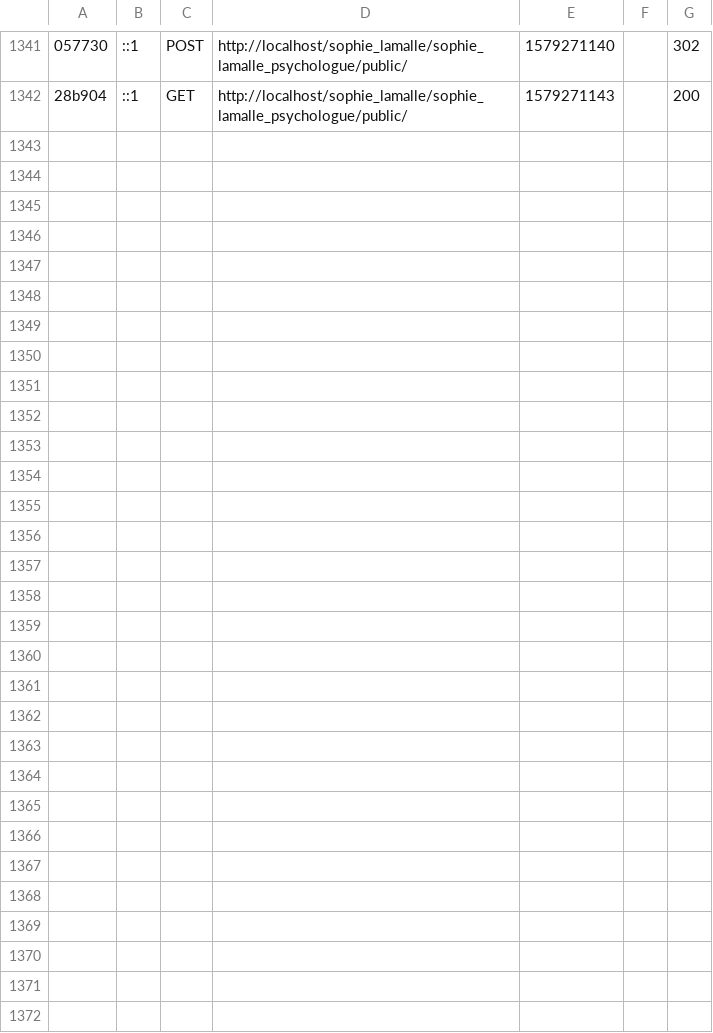
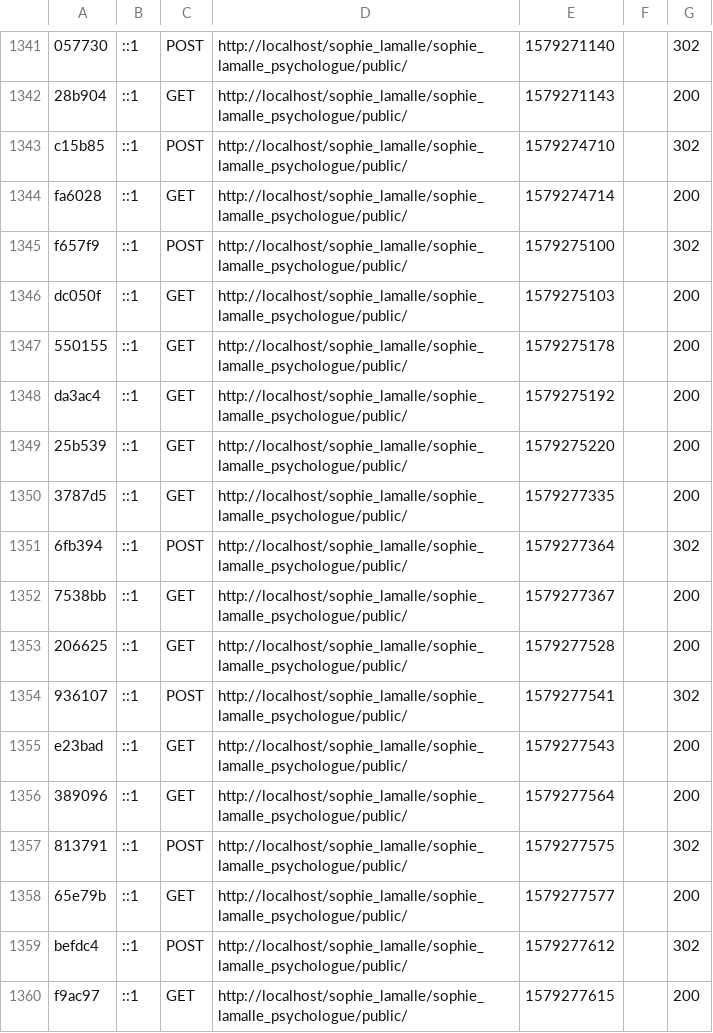
Before and after one commit to LaurentEldin/sophie_lamalle, a CSV file: var/cache/dev/profiler/index.csv, drawn as a sheet; only a part is shown, gaps mark what is left out; the diff names each change by its address in the sheet, - before the commit and + after, or states it on an @@ line.

```diff
--- a/var/cache/dev/profiler/index.csv
+++ b/var/cache/dev/profiler/index.csv
+row 1343: c15b85 | ::1 | POST | http://localhost/sophie_lamalle/sophie_lamalle_psychologue/public/ | 1579274710 |  | 302
+row 1344: fa6028 | ::1 | GET | http://localhost/sophie_lamalle/sophie_lamalle_psychologue/public/ | 1579274714 |  | 200
+row 1345: f657f9 | ::1 | POST | http://localhost/sophie_lamalle/sophie_lamalle_psychologue/public/ | 1579275100 |  | 302
+row 1346: dc050f | ::1 | GET | http://localhost/sophie_lamalle/sophie_lamalle_psychologue/public/ | 1579275103 |  | 200
+row 1347: 550155 | ::1 | GET | http://localhost/sophie_lamalle/sophie_lamalle_psychologue/public/ | 1579275178 |  | 200
+row 1348: da3ac4 | ::1 | GET | http://localhost/sophie_lamalle/sophie_lamalle_psychologue/public/ | 1579275192 |  | 200
+row 1349: 25b539 | ::1 | GET | http://localhost/sophie_lamalle/sophie_lamalle_psychologue/public/ | 1579275220 |  | 200
+row 1350: 3787d5 | ::1 | GET | http://localhost/sophie_lamalle/sophie_lamalle_psychologue/public/ | 1579277335 |  | 200
+row 1351: 6fb394 | ::1 | POST | http://localhost/sophie_lamalle/sophie_lamalle_psychologue/public/ | 1579277364 |  | 302
+row 1352: 7538bb | ::1 | GET | http://localhost/sophie_lamalle/sophie_lamalle_psychologue/public/ | 1579277367 |  | 200
+row 1353: 206625 | ::1 | GET | http://localhost/sophie_lamalle/sophie_lamalle_psychologue/public/ | 1579277528 |  | 200
+row 1354: 936107 | ::1 | POST | http://localhost/sophie_lamalle/sophie_lamalle_psychologue/public/ | 1579277541 |  | 302
+row 1355: e23bad | ::1 | GET | http://localhost/sophie_lamalle/sophie_lamalle_psychologue/public/ | 1579277543 |  | 200
+row 1356: 389096 | ::1 | GET | http://localhost/sophie_lamalle/sophie_lamalle_psychologue/public/ | 1579277564 |  | 200
+row 1357: 813791 | ::1 | POST | http://localhost/sophie_lamalle/sophie_lamalle_psychologue/public/ | 1579277575 |  | 302
+row 1358: 65e79b | ::1 | GET | http://localhost/sophie_lamalle/sophie_lamalle_psychologue/public/ | 1579277577 |  | 200
+row 1359: befdc4 | ::1 | POST | http://localhost/sophie_lamalle/sophie_lamalle_psychologue/public/ | 1579277612 |  | 302
+row 1360: f9ac97 | ::1 | GET | http://localhost/sophie_lamalle/sophie_lamalle_psychologue/public/ | 1579277615 |  | 200
```
Also changed, not shown: 3 other files.
